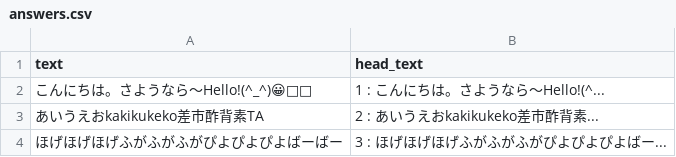
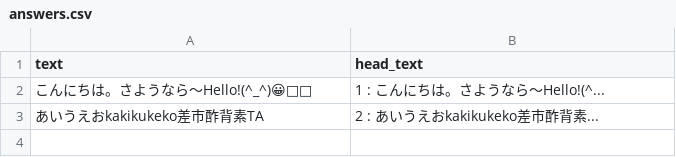
Before and after one commit to suiyujin/flick_typing, a CSV file: db/seed_data/answers.csv, drawn as a sheet; the diff names each change by its address in the sheet, - before the commit and + after, or states it on an @@ line.

```diff
--- a/db/seed_data/answers.csv
+++ b/db/seed_data/answers.csv
-row 4: ほげほげほげふがふがふがぴよぴよぴよばーばー | 3 : ほげほげほげふがふがふがぴよぴよぴよばー...
```
Also changed, not shown: db/seed_data/inputs.csv.
